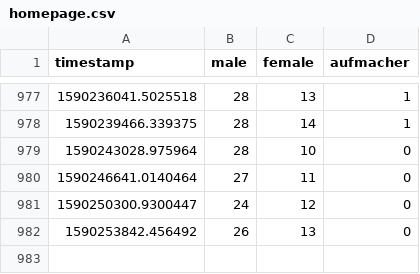
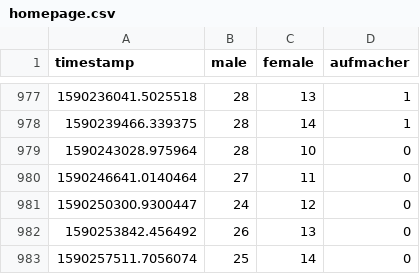
Before and after one commit to ninabcdefghi/automata2, a CSV file: homepage.csv, drawn as a sheet; only a part is shown, gaps mark what is left out.

```diff
--- a/homepage.csv
+++ b/homepage.csv
@@ -982 +982,2 @@ timestamp,male,female,aufmacher
 1590253842.456492,26,13,0
+1590257511.7056074,25,14,0
```
Also changed, not shown: 1 other file.
